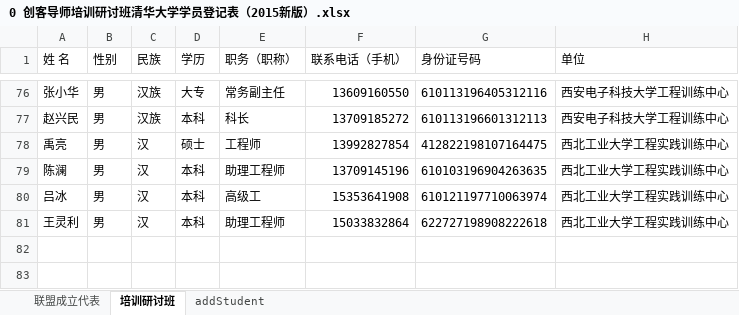
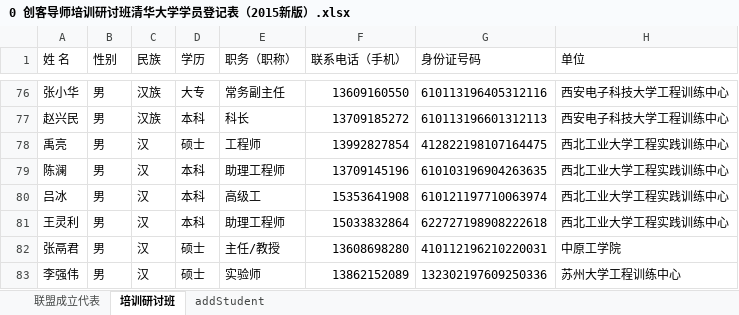
Before and after one commit to woodyme/i.center_my_workzone, an Excel workbook: 训练中心创客交叉融合空间建设/admin/创客教育基地联盟/创客导师培训课程管理/0 创客导师培训研讨班清华大学学员登记表（2015新版）.xlsx, sheet 培训研讨班, drawn as a sheet; only a part is shown, gaps mark what is left out; values as stored, in another font and other column widths than the file's, no borders; the diff names each change by its address in the sheet, - before the commit and + after, or states it on an @@ line.

```diff
--- a/训练中心创客交叉融合空间建设/admin/创客教育基地联盟/创客导师培训课程管理/0 创客导师培训研讨班清华大学学员登记表（2015新版）.xlsx (sheet 培训研讨班)
+++ b/训练中心创客交叉融合空间建设/admin/创客教育基地联盟/创客导师培训课程管理/0 创客导师培训研讨班清华大学学员登记表（2015新版）.xlsx (sheet 培训研讨班)
+row 82: 张鬲君 | 男 | 汉 | 硕士 | 主任/教授 | 13608698280 | 410112196210220031 | 中原工学院
+row 83: 李强伟 | 男 | 汉 | 硕士 | 实验师 | 13862152089 | 132302197609250336 | 苏州大学工程训练中心
```
Also changed, not shown: sheet 联盟成立代表, 7 other files.
